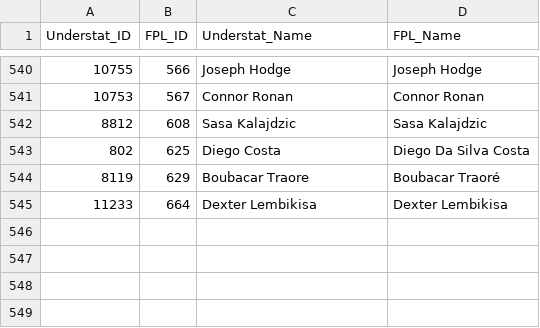
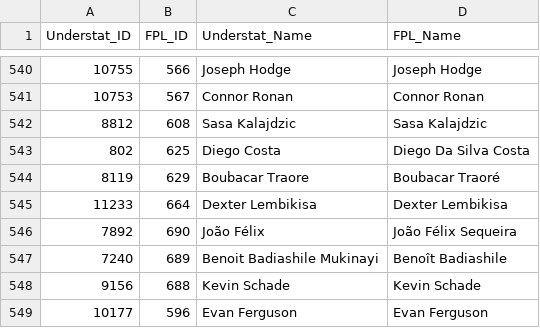
Before and after one commit to JamesRestell8/NEA_website, a CSV file: FPLWizard/webApp/id_dict.csv, drawn as a sheet; only a part is shown, gaps mark what is left out; the diff names each change by its address in the sheet, - before the commit and + after, or states it on an @@ line.

```diff
--- a/FPLWizard/webApp/id_dict.csv
+++ b/FPLWizard/webApp/id_dict.csv
+row 546: 7892 | 690 | João Félix | João Félix Sequeira
+row 547: 7240 | 689 | Benoit Badiashile Mukinayi | Benoît Badiashile
+row 548: 9156 | 688 | Kevin Schade | Kevin Schade
+row 549: 10177 | 596 | Evan Ferguson | Evan Ferguson
```
Also changed, not shown: 2 other files.
